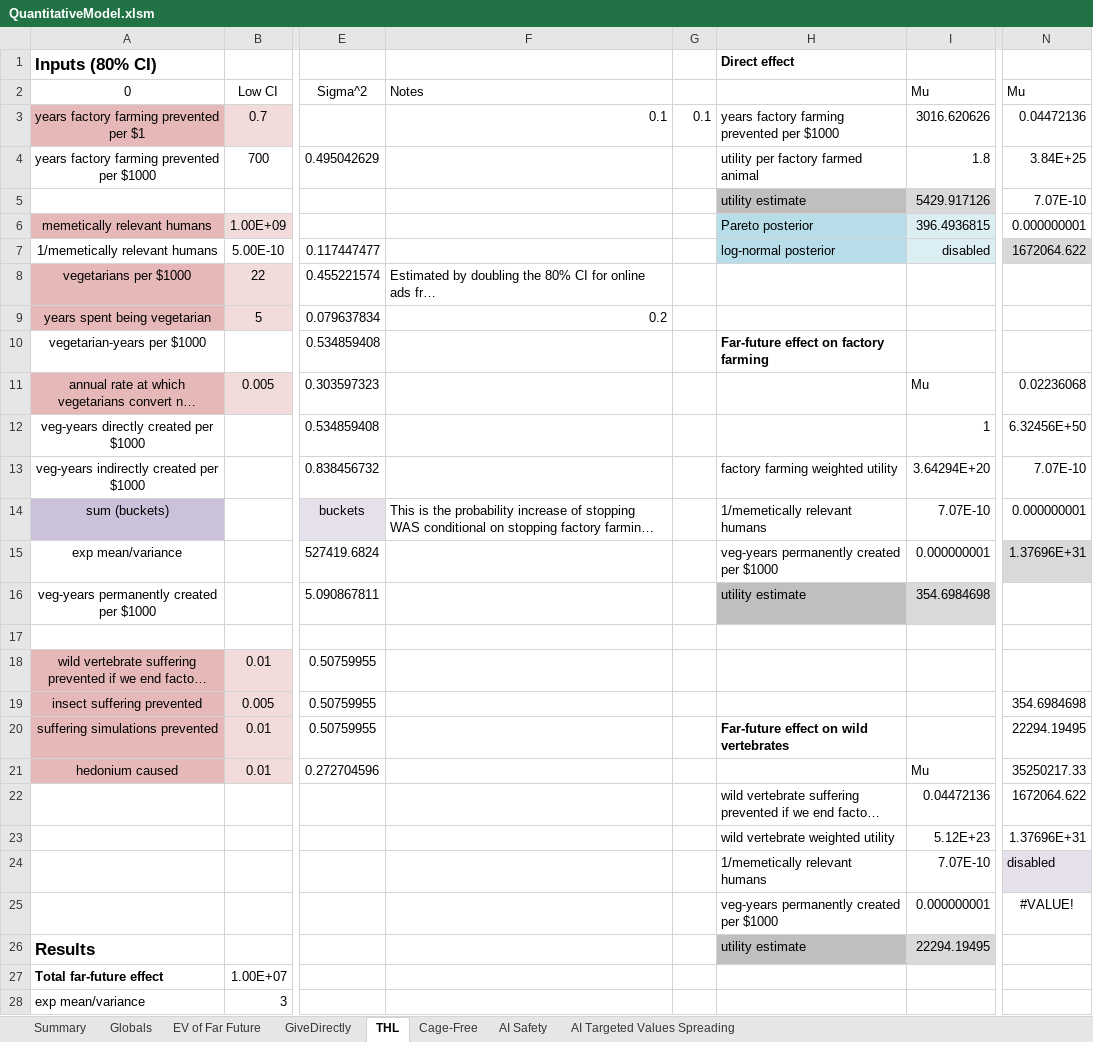
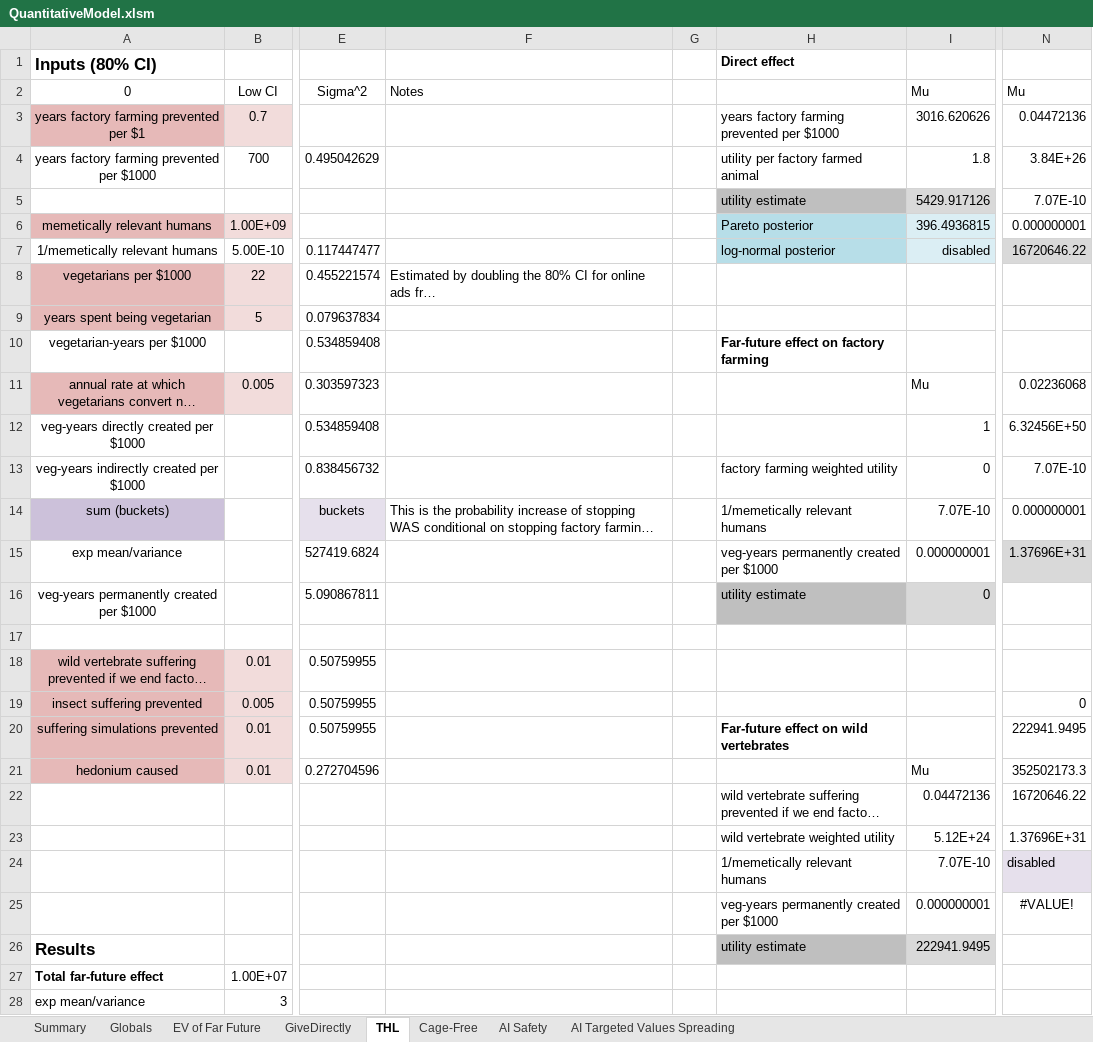
Before and after one commit to michaeldickens/Intervention-Quantitative-Model, an Excel workbook: QuantitativeModel.xlsm, sheet THL, drawn as a sheet; only a part is shown, gaps mark what is left out; long unchanged cells end in …; values as stored, in another font and other column widths than the file's, no borders; the diff covers the shown part only; the diff names each change by its address in the sheet, - before the commit and + after, or states it on an @@ line.

```diff
--- a/QuantitativeModel.xlsm (sheet THL)
+++ b/QuantitativeModel.xlsm (sheet THL)
-F3: 0.1
+F3: (empty)
-G3: 0.1
+G3: (empty)
-N4: 3.84E+25
+N4: 3.84E+26
-N7: 1672064.622
+N7: 16720646.22
-F9: 0.2
+F9: (empty)
-I13: 3.64294E+20
+I13: 0
-I16: 354.6984698
+I16: 0
-N19: 354.6984698
+N19: 0
-N20: 22294.19495
+N20: 222941.9495
-N21: 35250217.33
+N21: 352502173.3
-N22: 1672064.622
+N22: 16720646.22
-I23: 5.12E+23
+I23: 5.12E+24
-I26: 22294.19495
+I26: 222941.9495
```
Also changed, not shown: 2 edited cells elsewhere in this sheet, sheet EV of Far Future, sheet Cage-Free, sheet AI Targeted Values Spreading, sheet GiveDirectly, sheet Globals, sheet Summary, 1 other file.
